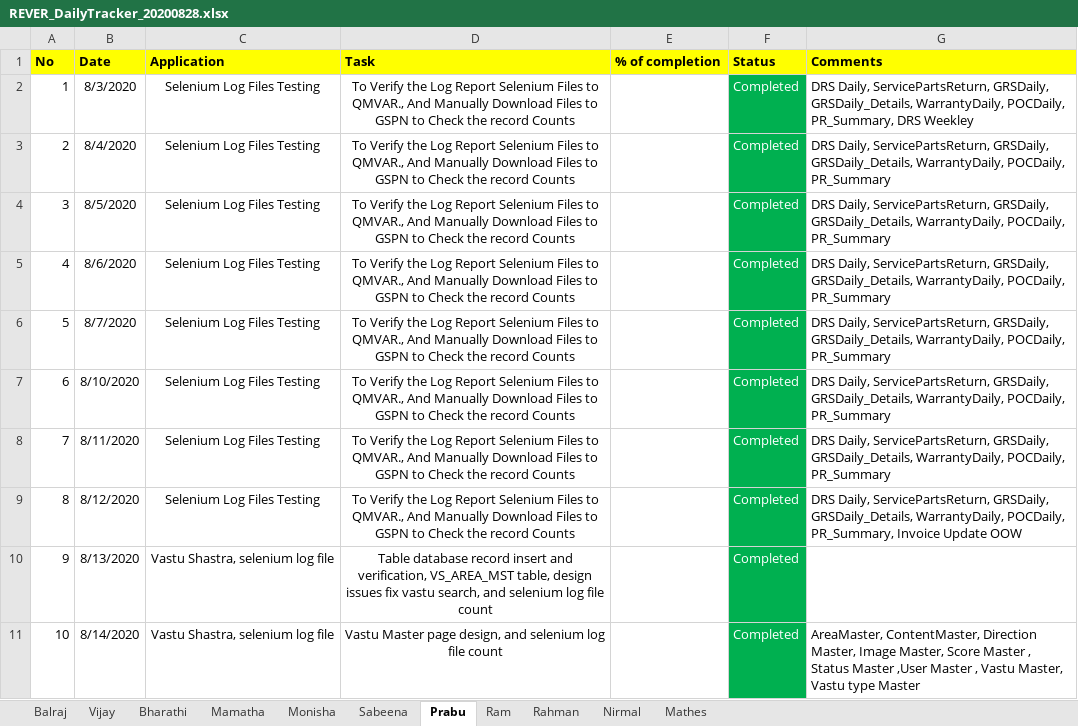
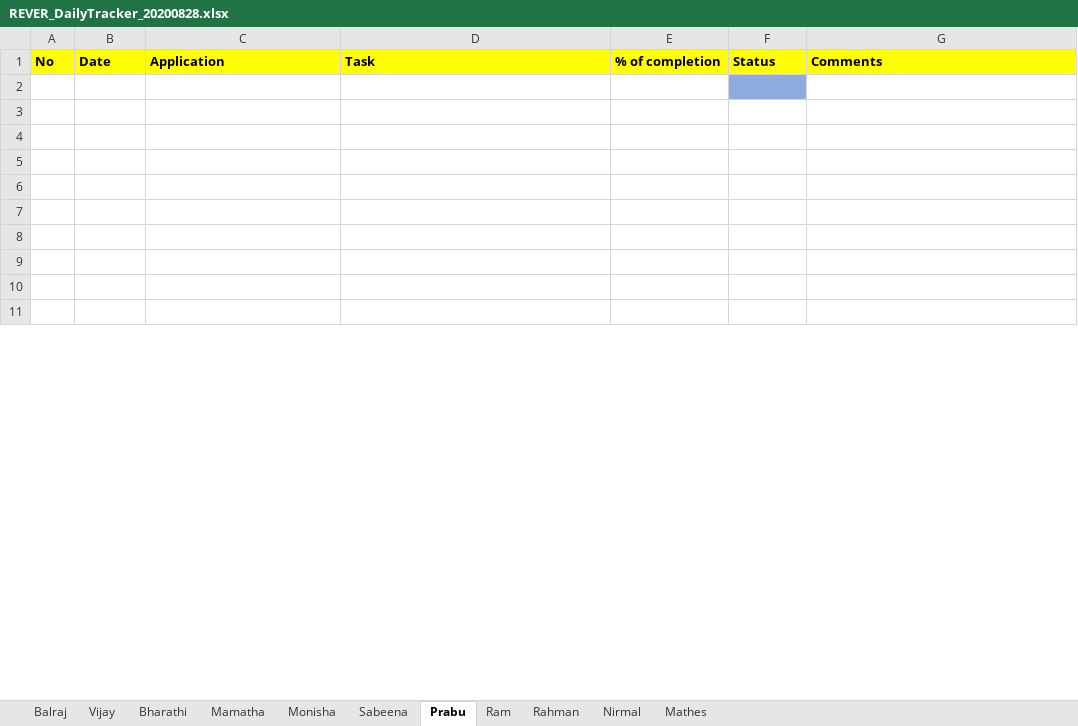
Before and after one commit to tcbalaji/DailyTracker, an Excel workbook: REVER_DailyTracker_20200828.xlsx, sheet Prabu, drawn as a sheet; only a part is shown; values as stored, in another font and other column widths than the file's, no borders; the diff covers the shown part only; the diff names each change by its address in the sheet, - before the commit and + after, or states it on an @@ line.

Commit message:
Add files via upload

```diff
--- a/REVER_DailyTracker_20200828.xlsx (sheet Prabu)
+++ b/REVER_DailyTracker_20200828.xlsx (sheet Prabu)
-row 2: 1 | 8/3/2020 | Selenium Log Files Testing | To Verify the Log Report Selenium Files to QMVAR., And Manually Download Files to GSPN to Check the record Counts |  | Completed | DRS Daily, ServicePartsReturn, GRSDaily, GRSDaily_Details, WarrantyDaily, POCDaily, PR_Summary, DRS Weekley
+row 2: (empty)
-F2 fill: #00B050
+F2 fill: #8FAADC
-row 3: 2 | 8/4/2020 | Selenium Log Files Testing | To Verify the Log Report Selenium Files to QMVAR., And Manually Download Files to GSPN to Check the record Counts |  | Completed | DRS Daily, ServicePartsReturn, GRSDaily, GRSDaily_Details, WarrantyDaily, POCDaily, PR_Summary
+row 3: (empty)
-F3:F11 fill: #00B050
+F3:F11 fill: none
-row 4: 3 | 8/5/2020 | Selenium Log Files Testing | To Verify the Log Report Selenium Files to QMVAR., And Manually Download Files to GSPN to Check the record Counts |  | Completed | DRS Daily, ServicePartsReturn, GRSDaily, GRSDaily_Details, WarrantyDaily, POCDaily, PR_Summary
+row 4: (empty)
-row 5: 4 | 8/6/2020 | Selenium Log Files Testing | To Verify the Log Report Selenium Files to QMVAR., And Manually Download Files to GSPN to Check the record Counts |  | Completed | DRS Daily, ServicePartsReturn, GRSDaily, GRSDaily_Details, WarrantyDaily, POCDaily, PR_Summary
+row 5: (empty)
-row 6: 5 | 8/7/2020 | Selenium Log Files Testing | To Verify the Log Report Selenium Files to QMVAR., And Manually Download Files to GSPN to Check the record Counts |  | Completed | DRS Daily, ServicePartsReturn, GRSDaily, GRSDaily_Details, WarrantyDaily, POCDaily, PR_Summary
+row 6: (empty)
-row 7: 6 | 8/10/2020 | Selenium Log Files Testing | To Verify the Log Report Selenium Files to QMVAR., And Manually Download Files to GSPN to Check the record Counts |  | Completed | DRS Daily, ServicePartsReturn, GRSDaily, GRSDaily_Details, WarrantyDaily, POCDaily, PR_Summary
+row 7: (empty)
-row 8: 7 | 8/11/2020 | Selenium Log Files Testing | To Verify the Log Report Selenium Files to QMVAR., And Manually Download Files to GSPN to Check the record Counts |  | Completed | DRS Daily, ServicePartsReturn, GRSDaily, GRSDaily_Details, WarrantyDaily, POCDaily, PR_Summary
+row 8: (empty)
-row 9: 8 | 8/12/2020 | Selenium Log Files Testing | To Verify the Log Report Selenium Files to QMVAR., And Manually Download Files to GSPN to Check the record Counts |  | Completed | DRS Daily, ServicePartsReturn, GRSDaily, GRSDaily_Details, WarrantyDaily, POCDaily, PR_Summary, Invoice Update OOW
+row 9: (empty)
-row 10: 9 | 8/13/2020 | Vastu Shastra, selenium log file | Table database record insert and verification, VS_AREA_MST table, design issues fix vastu search, and selenium log file count |  | Completed
+row 10: (empty)
-row 11: 10 | 8/14/2020 | Vastu Shastra, selenium log file | Vastu Master page design, and selenium log file count |  | Completed | AreaMaster, ContentMaster, Direction Master, Image Master, Score Master , Status Master ,User Master , Vastu Master, Vastu type Master
+row 11: (empty)
```
Also changed, not shown: 9 removed rows, 6 edited cells and cell formats elsewhere in this sheet, sheet Ram, sheet Vijay, sheet Nirmal, sheet Mathes, sheet Monisha, sheet Mamatha.
